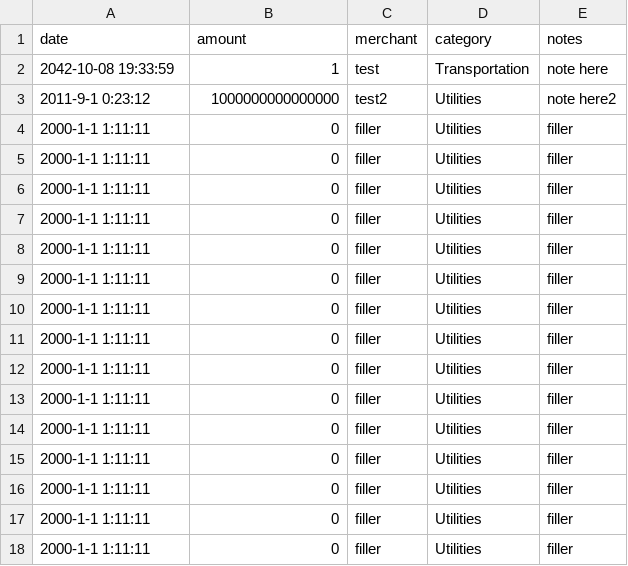
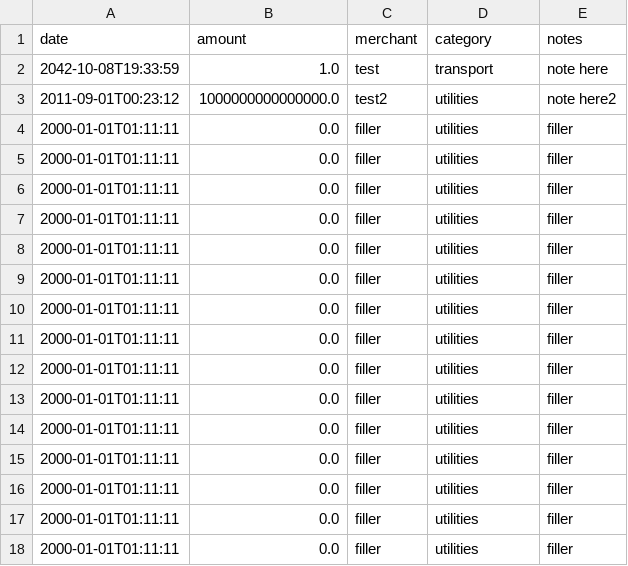
Before and after one commit to cheungchit0729-pixel/sb, a CSV file: test.csv, drawn as a sheet.

```diff
--- a/test.csv
+++ b/test.csv
@@ -1,18 +1,18 @@
 date,amount,merchant,category,notes
-2042-10-08 19:33:59,1,test,Transportation,note here
-2011-9-1 0:23:12,1000000000000000,test2,Utilities,note here2
-2000-1-1 1:11:11,0,filler,Utilities,filler
-2000-1-1 1:11:11,0,filler,Utilities,filler
-2000-1-1 1:11:11,0,filler,Utilities,filler
-2000-1-1 1:11:11,0,filler,Utilities,filler
-2000-1-1 1:11:11,0,filler,Utilities,filler
-2000-1-1 1:11:11,0,filler,Utilities,filler
-2000-1-1 1:11:11,0,filler,Utilities,filler
-2000-1-1 1:11:11,0,filler,Utilities,filler
-2000-1-1 1:11:11,0,filler,Utilities,filler
-2000-1-1 1:11:11,0,filler,Utilities,filler
-2000-1-1 1:11:11,0,filler,Utilities,filler
-2000-1-1 1:11:11,0,filler,Utilities,filler
-2000-1-1 1:11:11,0,filler,Utilities,filler
-2000-1-1 1:11:11,0,filler,Utilities,filler
-2000-1-1 1:11:11,0,filler,Utilities,filler
+2042-10-08T19:33:59,1.0,test,transport,note here
+2011-09-01T00:23:12,1000000000000000.0,test2,utilities,note here2
+2000-01-01T01:11:11,0.0,filler,utilities,filler
+2000-01-01T01:11:11,0.0,filler,utilities,filler
+2000-01-01T01:11:11,0.0,filler,utilities,filler
+2000-01-01T01:11:11,0.0,filler,utilities,filler
+2000-01-01T01:11:11,0.0,filler,utilities,filler
+2000-01-01T01:11:11,0.0,filler,utilities,filler
+2000-01-01T01:11:11,0.0,filler,utilities,filler
+2000-01-01T01:11:11,0.0,filler,utilities,filler
+2000-01-01T01:11:11,0.0,filler,utilities,filler
+2000-01-01T01:11:11,0.0,filler,utilities,filler
+2000-01-01T01:11:11,0.0,filler,utilities,filler
+2000-01-01T01:11:11,0.0,filler,utilities,filler
+2000-01-01T01:11:11,0.0,filler,utilities,filler
+2000-01-01T01:11:11,0.0,filler,utilities,filler
+2000-01-01T01:11:11,0.0,filler,utilities,filler
```
Also changed, not shown: 3 other files.
